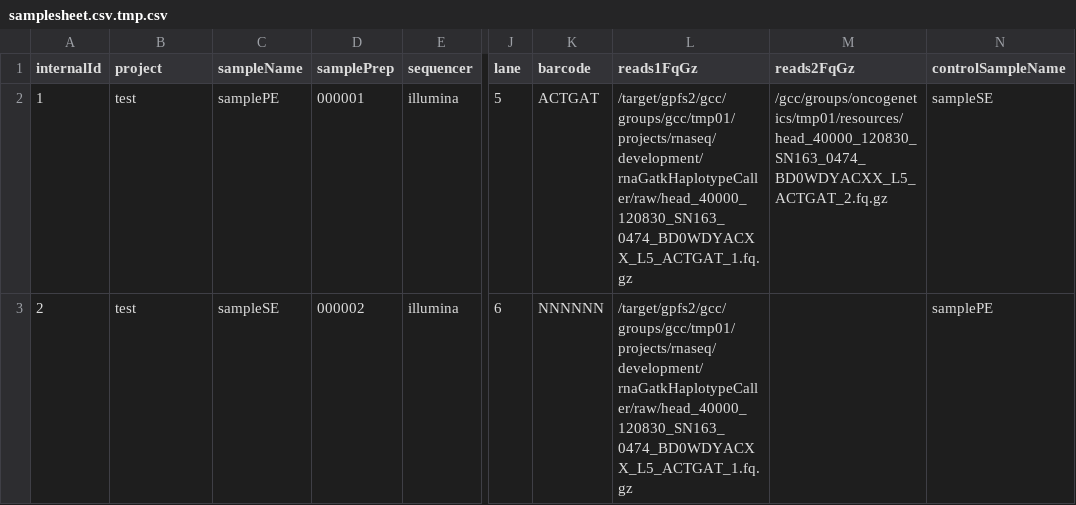
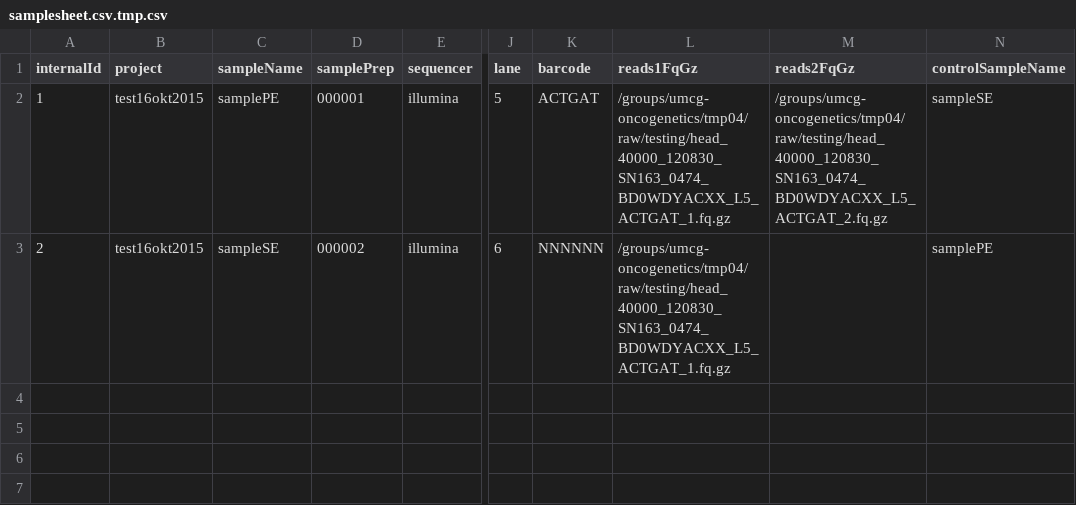
Before and after one commit to mmterpstra/molgenis-c5-TumorNormal, a CSV file: samplesheet.csv.tmp.csv, drawn as a sheet; only a part is shown, gaps mark what is left out; the diff names each change by its address in the sheet, - before the commit and + after, or states it on an @@ line.

```diff
--- a/samplesheet.csv.tmp.csv
+++ b/samplesheet.csv.tmp.csv
-B2:B3 (project): test
+B2:B3 (project): test16okt2015
-L2:L3 (reads1FqGz): /target/gpfs2/gcc/groups/gcc/tmp01/projects/rnaseq/development/rnaGatkHaplotypeCaller/raw/head_40000_120830_SN163_0474_BD0WDYACXX_L5_ACTGAT_1.fq.gz
+L2:L3 (reads1FqGz): /groups/umcg-oncogenetics/tmp04/raw/testing/head_40000_120830_SN163_0474_BD0WDYACXX_L5_ACTGAT_1.fq.gz
-M2 (reads2FqGz): /gcc/groups/oncogenetics/tmp01/resources/head_40000_120830_SN163_0474_BD0WDYACXX_L5_ACTGAT_2.fq.gz
+M2 (reads2FqGz): /groups/umcg-oncogenetics/tmp04/raw/testing/head_40000_120830_SN163_0474_BD0WDYACXX_L5_ACTGAT_2.fq.gz
```
Also changed, not shown: parameters.csv, parameters.molgenis.csv, 38 other files.
